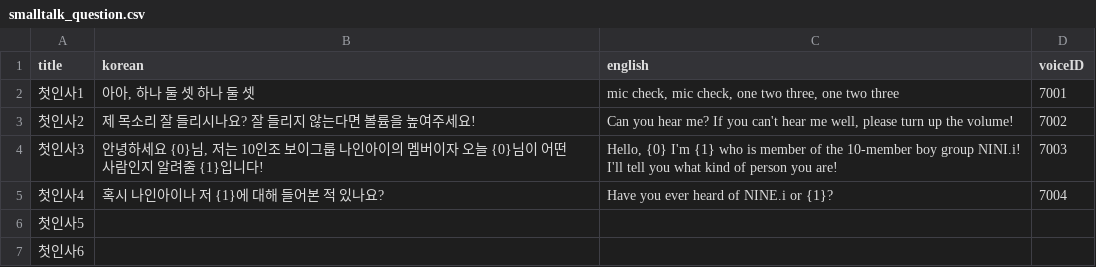
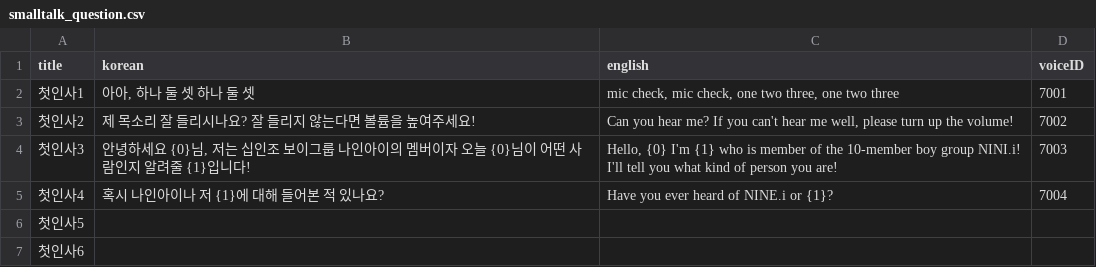
Before and after one commit to songhee-lee/i-manual, a CSV file: rasa_test/rasa_bot/data/smalltalk_question.csv, drawn as a sheet; only a part is shown.

Commit message:
smalltalk.csv update

```diff
--- a/rasa_test/rasa_bot/data/smalltalk_question.csv
+++ b/rasa_test/rasa_bot/data/smalltalk_question.csv
@@ -3,4 +3,4 @@ title,korean,english,voiceID
 첫인사2,제 목소리 잘 들리시나요? 잘 들리지 않는다면 볼륨을 높여주세요!,"Can you hear me? If you can't hear me well, please turn up the volume!",7002
-첫인사3,"안녕하세요 {0}님, 저는 10인조 보이그룹 나인아이의 멤버이자 오늘 {0}님이 어떤 사람인지 알려줄  {1}입니다! ","Hello, {0} I'm {1} who is member of the 10-member boy group NINI.i!
-I'll tell you what kind of person you are!",7003
+첫인사3,"안녕하세요 {0}님, 저는 십인조 보이그룹 나인아이의 멤버이자 오늘 {0}님이 어떤 사람인지 알려줄  {1}입니다! ","Hello, {0} I'm {1} who is member of the 10-member boy group NINI.i!
+I'll tell you what kind of person you are!",7003
 첫인사4,혹시 나인아이나 저 {1}에 대해 들어본 적 있나요?,Have you ever heard of NINE.i or {1}? ,7004
```
